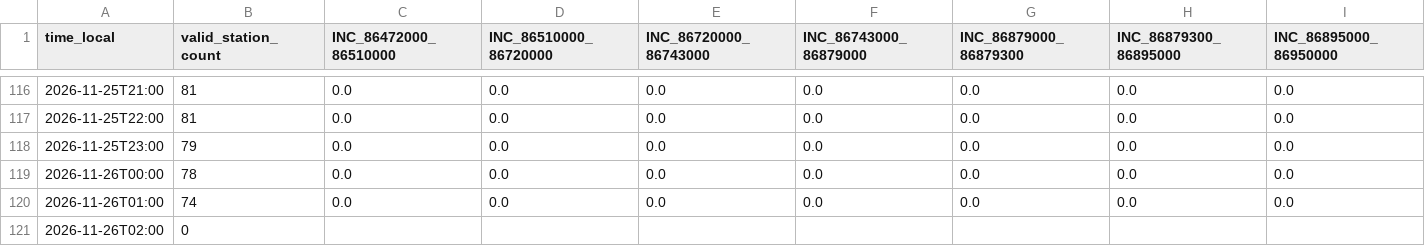
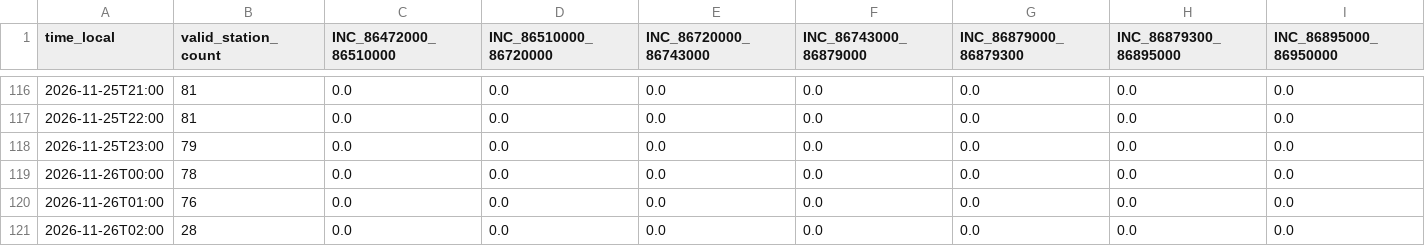
Before and after one commit to previne-taquari-antas/Previne-Taquari-Antas---Redes-Neurais, a CSV file: assets/data/hec_hms_g040_full_basin/whole_basin_observed_rain_hourly.csv, drawn as a sheet; only a part is shown, gaps mark what is left out; the diff covers the shown part only; the diff names each change by its address in the sheet, - before the commit and + after, or states it on an @@ line.

```diff
--- a/assets/data/hec_hms_g040_full_basin/whole_basin_observed_rain_hourly.csv
+++ b/assets/data/hec_hms_g040_full_basin/whole_basin_observed_rain_hourly.csv
-B120 (valid_station_count): 74
+B120 (valid_station_count): 76
-B121 (valid_station_count): 0
+B121 (valid_station_count): 28
-C121 (INC_86472000_86510000): (empty)
+C121 (INC_86472000_86510000): 0.0
-D121 (INC_86510000_86720000): (empty)
+D121 (INC_86510000_86720000): 0.0
-E121 (INC_86720000_86743000): (empty)
+E121 (INC_86720000_86743000): 0.0
-F121 (INC_86743000_86879000): (empty)
+F121 (INC_86743000_86879000): 0.0
-G121 (INC_86879000_86879300): (empty)
+G121 (INC_86879000_86879300): 0.0
-H121 (INC_86879300_86895000): (empty)
+H121 (INC_86879300_86895000): 0.0
-I121 (INC_86895000_86950000): (empty)
+I121 (INC_86895000_86950000): 0.0
```
Also changed, not shown: 1 edited cell elsewhere in this file, assets/data/hec_hms_g040_full_basin/whole_basin_observed_rain_components_hourly.csv, assets/data/hec_hms_g040_full_basin/whole_basin_observed_rain_fullgrid_hourly.csv, 11 other files.
